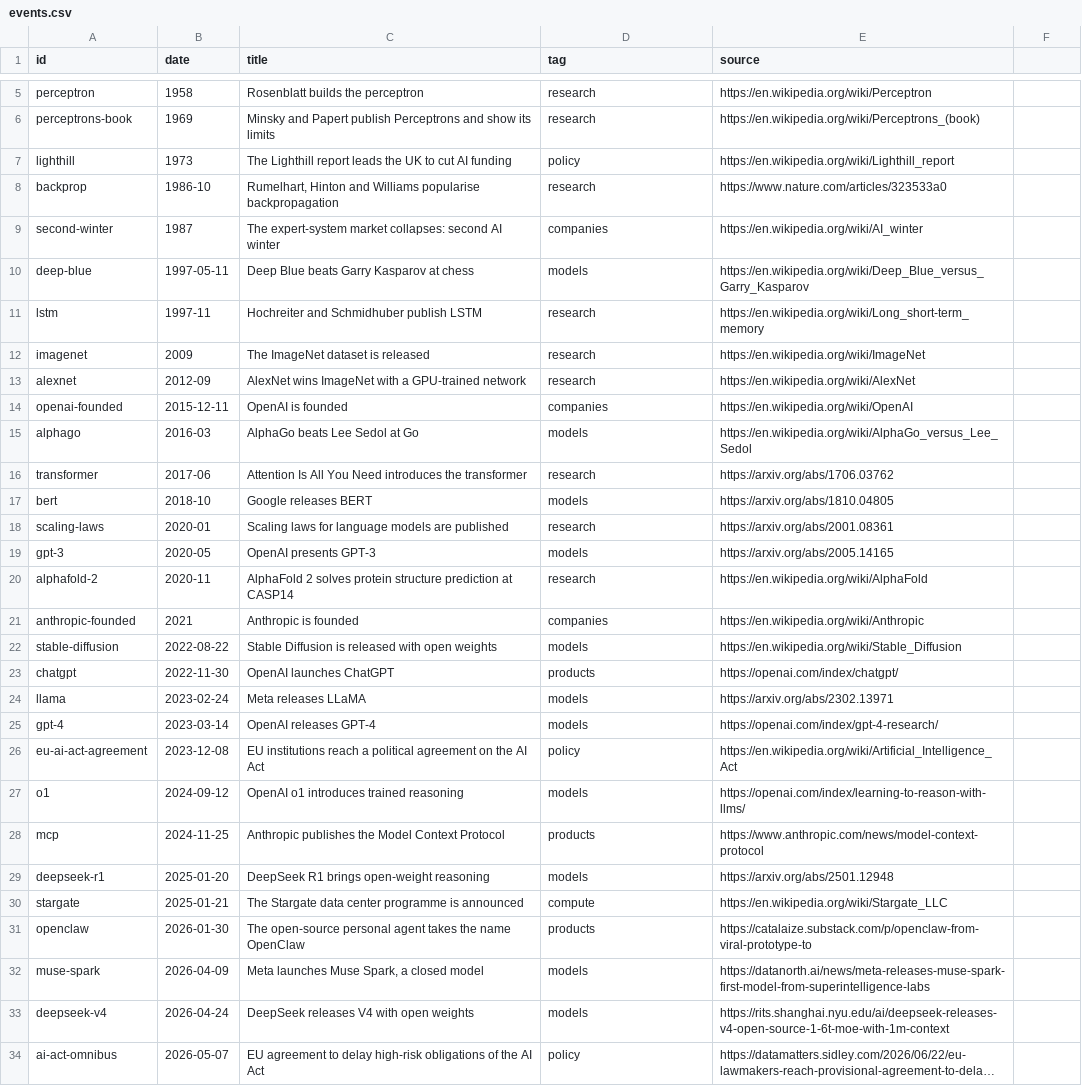
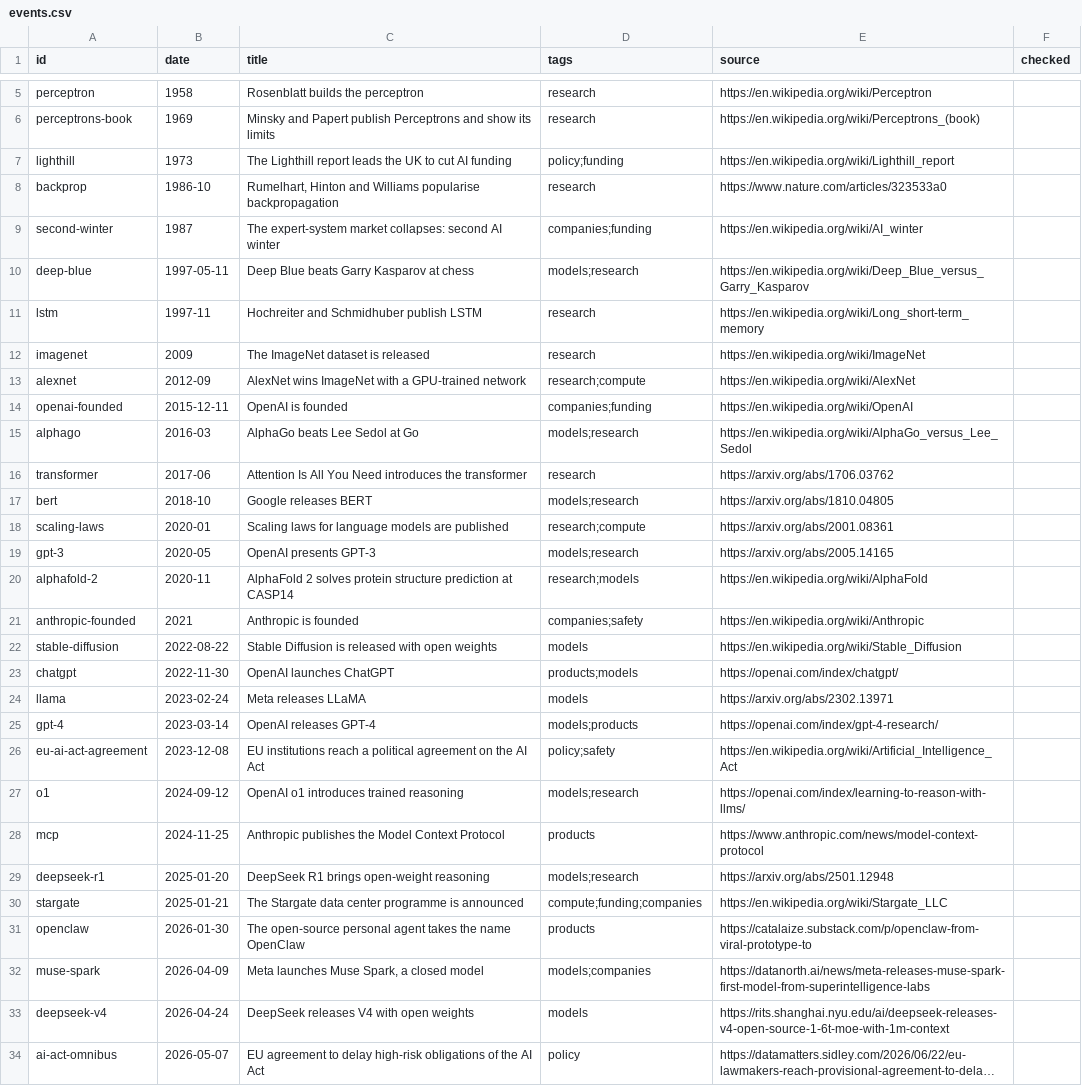
Before and after one commit to tokens-to-agents/explorer, a CSV file: data/events.csv, drawn as a sheet; only a part is shown, gaps mark what is left out; long unchanged cells end in …; the diff covers the shown part only.

```diff
--- a/data/events.csv
+++ b/data/events.csv
@@ -1 +1 @@
-id,date,title,tag,source
+id,date,title,tags,source,checked
@@ -7 +7 @@ perceptrons-book,1969,Minsky and Papert publish Perceptrons and show its limits,
-lighthill,1973,The Lighthill report leads the UK to cut AI funding,policy,https://en.wikipedia.org/wiki/Lighthill_report
+lighthill,1973,The Lighthill report leads the UK to cut AI funding,policy;funding,https://en.wikipedia.org/wiki/Lighthill_report,
@@ -9,2 +9,2 @@ backprop,1986-10,"Rumelhart, Hinton and Williams popularise backpropagation",res
-second-winter,1987,The expert-system market collapses: second AI winter,companies,https://en.wikipedia.org/wiki/AI_winter
-deep-blue,1997-05-11,Deep Blue beats Garry Kasparov at chess,models,https://en.wikipedia.org/wiki/Deep_Blue_versus_Garry_Kasparov
+second-winter,1987,The expert-system market collapses: second AI winter,companies;funding,https://en.wikipedia.org/wiki/AI_winter,
+deep-blue,1997-05-11,Deep Blue beats Garry Kasparov at chess,models;research,https://en.wikipedia.org/wiki/Deep_Blue_versus_Garry_Kasparov,
@@ -13,3 +13,3 @@ imagenet,2009,The ImageNet dataset is released,research,https://en.wikipedia.org
-alexnet,2012-09,AlexNet wins ImageNet with a GPU-trained network,research,https://en.wikipedia.org/wiki/AlexNet
-openai-founded,2015-12-11,OpenAI is founded,companies,https://en.wikipedia.org/wiki/OpenAI
-alphago,2016-03,AlphaGo beats Lee Sedol at Go,models,https://en.wikipedia.org/wiki/AlphaGo_versus_Lee_Sedol
+alexnet,2012-09,AlexNet wins ImageNet with a GPU-trained network,research;compute,https://en.wikipedia.org/wiki/AlexNet,
+openai-founded,2015-12-11,OpenAI is founded,companies;funding,https://en.wikipedia.org/wiki/OpenAI,
+alphago,2016-03,AlphaGo beats Lee Sedol at Go,models;research,https://en.wikipedia.org/wiki/AlphaGo_versus_Lee_Sedol,
@@ -17,5 +17,5 @@ transformer,2017-06,Attention Is All You Need introduces the transformer,researc
-bert,2018-10,Google releases BERT,models,https://arxiv.org/abs/1810.04805
-scaling-laws,2020-01,Scaling laws for language models are published,research,https://arxiv.org/abs/2001.08361
-gpt-3,2020-05,OpenAI presents GPT-3,models,https://arxiv.org/abs/2005.14165
-alphafold-2,2020-11,AlphaFold 2 solves protein structure prediction at CASP14,research,https://en.wikipedia.org/wiki/AlphaFold
-anthropic-founded,2021,Anthropic is founded,companies,https://en.wikipedia.org/wiki/Anthropic
+bert,2018-10,Google releases BERT,models;research,https://arxiv.org/abs/1810.04805,
+scaling-laws,2020-01,Scaling laws for language models are published,research;compute,https://arxiv.org/abs/2001.08361,
+gpt-3,2020-05,OpenAI presents GPT-3,models;research,https://arxiv.org/abs/2005.14165,
+alphafold-2,2020-11,AlphaFold 2 solves protein structure prediction at CASP14,research;models,https://en.wikipedia.org/wiki/AlphaFold,
+anthropic-founded,2021,Anthropic is founded,companies;safety,https://en.wikipedia.org/wiki/Anthropic,
@@ -23 +23 @@ stable-diffusion,2022-08-22,Stable Diffusion is released with open weights,model
-chatgpt,2022-11-30,OpenAI launches ChatGPT,products,https://openai.com/index/chatgpt/
+chatgpt,2022-11-30,OpenAI launches ChatGPT,products;models,https://openai.com/index/chatgpt/,
@@ -25,3 +25,3 @@ llama,2023-02-24,Meta releases LLaMA,models,https://arxiv.org/abs/2302.13971
-gpt-4,2023-03-14,OpenAI releases GPT-4,models,https://openai.com/index/gpt-4-research/
-eu-ai-act-agreement,2023-12-08,EU institutions reach a political agreement on the AI Act,policy,https://en.wikipedia.org/wiki/Artificial_Intelligence_Act
-o1,2024-09-12,OpenAI o1 introduces trained reasoning,models,https://openai.com/index/learning-to-reason-with-llms/
+gpt-4,2023-03-14,OpenAI releases GPT-4,models;products,https://openai.com/index/gpt-4-research/,
+eu-ai-act-agreement,2023-12-08,EU institutions reach a political agreement on the AI Act,policy;safety,https://en.wikipedia.org/wiki/Artificial_Intelligence_Act,
+o1,2024-09-12,OpenAI o1 introduces trained reasoning,models;research,https://openai.com/index/learning-to-reason-with-llms/,
@@ -29,2 +29,2 @@ mcp,2024-11-25,Anthropic publishes the Model Context Protocol,products,https://w
-deepseek-r1,2025-01-20,DeepSeek R1 brings open-weight reasoning,models,https://arxiv.org/abs/2501.12948
-stargate,2025-01-21,The Stargate data center programme is announced,compute,https://en.wikipedia.org/wiki/Stargate_LLC
+deepseek-r1,2025-01-20,DeepSeek R1 brings open-weight reasoning,models;research,https://arxiv.org/abs/2501.12948,
+stargate,2025-01-21,The Stargate data center programme is announced,compute;funding;companies,https://en.wikipedia.org/wiki/Stargate_LLC,
@@ -32 +32 @@ openclaw,2026-01-30,The open-source personal agent takes the name OpenClaw,produ
-muse-spark,2026-04-09,"Meta launches Muse Spark, a closed model",models,https://datanorth.ai/news/meta-releases-muse-spark-first-model-from-superintelligence-labs
+muse-spark,2026-04-09,"Meta launches Muse Spark, a closed model",models;companies,https://datanorth.ai/news/meta-releases-muse-spark-first-model-from-superintelligence-labs,
```
Also changed, not shown: 2 edited cells elsewhere in this file, 31 other files.
